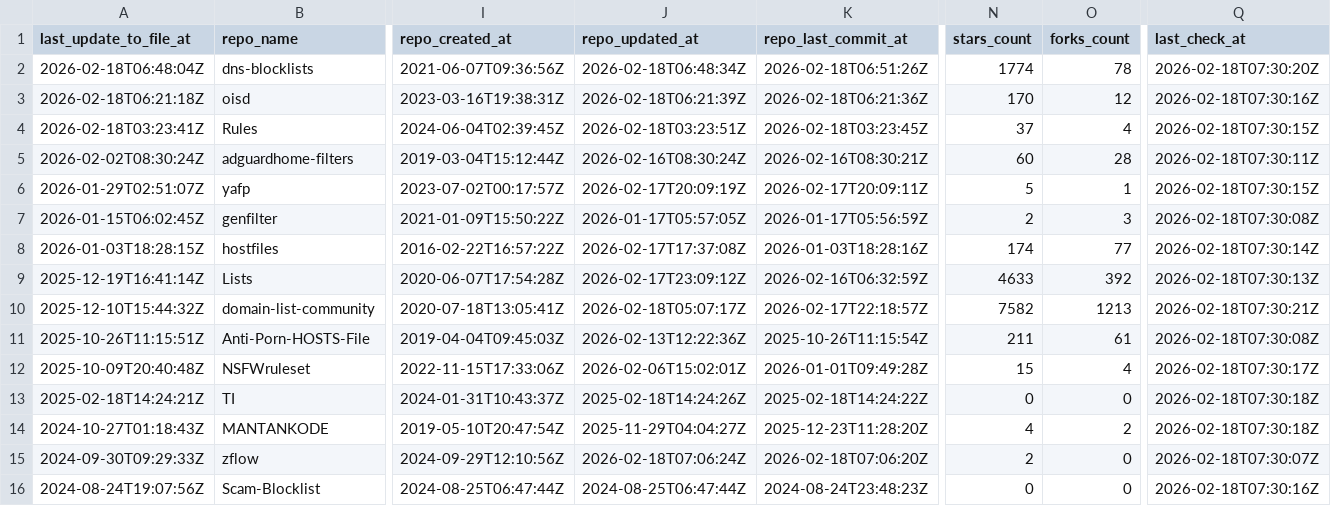
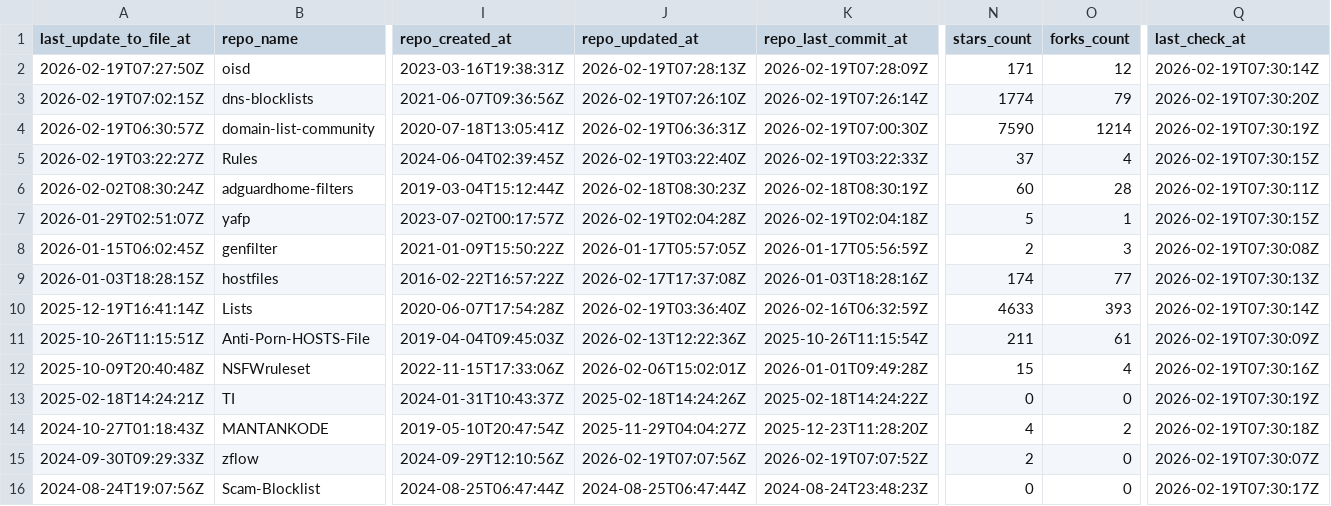
Before and after one commit to omkar861856/porn-domains, a CSV file: blacklist/bl-sources.csv, drawn as a sheet; only a part is shown, gaps mark what is left out; removed rows and columns are numbered as before the commit, all else as after; rows hold the shown columns only; the diff covers the shown part only; the diff names each change by its address in the sheet, - before the commit and + after, or states it on an @@ line.

Commit message:
[AUTO] Rebuild CSV files for sources
Runtime: 00h:00m:19s

```diff
--- a/blacklist/bl-sources.csv
+++ b/blacklist/bl-sources.csv
-row 2: 2026-02-18T06:48:04Z | dns-blocklists | 2021-06-07T09:36:56Z | 2026-02-18T06:48:34Z | 2026-02-18T06:51:26Z | 1774 | 78 | 2026-02-18T07:30:20Z
-A2 (last_update_to_file_at): 2026-02-18T06:21:18Z
+A2 (last_update_to_file_at): 2026-02-19T07:27:50Z
-J2 (repo_updated_at): 2026-02-18T06:21:39Z
+J2 (repo_updated_at): 2026-02-19T07:28:13Z
-K2 (repo_last_commit_at): 2026-02-18T06:21:36Z
+K2 (repo_last_commit_at): 2026-02-19T07:28:09Z
-N2 (stars_count): 170
+N2 (stars_count): 171
-Q2 (last_check_at): 2026-02-18T07:30:16Z
+Q2 (last_check_at): 2026-02-19T07:30:14Z
+row 3: 2026-02-19T07:02:15Z | dns-blocklists | 2021-06-07T09:36:56Z | 2026-02-19T07:26:10Z | 2026-02-19T07:26:14Z | 1774 | 79 | 2026-02-19T07:30:20Z
+row 4: 2026-02-19T06:30:57Z | domain-list-community | 2020-07-18T13:05:41Z | 2026-02-19T06:36:31Z | 2026-02-19T07:00:30Z | 7590 | 1214 | 2026-02-19T07:30:19Z
-A5 (last_update_to_file_at): 2026-02-18T03:23:41Z
+A5 (last_update_to_file_at): 2026-02-19T03:22:27Z
-J5 (repo_updated_at): 2026-02-18T03:23:51Z
+J5 (repo_updated_at): 2026-02-19T03:22:40Z
-K5 (repo_last_commit_at): 2026-02-18T03:23:45Z
+K5 (repo_last_commit_at): 2026-02-19T03:22:33Z
-Q5 (last_check_at): 2026-02-18T07:30:15Z
+Q5 (last_check_at): 2026-02-19T07:30:15Z
-J6 (repo_updated_at): 2026-02-16T08:30:24Z
+J6 (repo_updated_at): 2026-02-18T08:30:23Z
-K6 (repo_last_commit_at): 2026-02-16T08:30:21Z
+K6 (repo_last_commit_at): 2026-02-18T08:30:19Z
-Q6 (last_check_at): 2026-02-18T07:30:11Z
+Q6 (last_check_at): 2026-02-19T07:30:11Z
-J7 (repo_updated_at): 2026-02-17T20:09:19Z
+J7 (repo_updated_at): 2026-02-19T02:04:28Z
-K7 (repo_last_commit_at): 2026-02-17T20:09:11Z
+K7 (repo_last_commit_at): 2026-02-19T02:04:18Z
-Q7 (last_check_at): 2026-02-18T07:30:15Z
+Q7 (last_check_at): 2026-02-19T07:30:15Z
-Q8 (last_check_at): 2026-02-18T07:30:08Z
+Q8 (last_check_at): 2026-02-19T07:30:08Z
-Q9 (last_check_at): 2026-02-18T07:30:14Z
+Q9 (last_check_at): 2026-02-19T07:30:13Z
-J10 (repo_updated_at): 2026-02-17T23:09:12Z
+J10 (repo_updated_at): 2026-02-19T03:36:40Z
-O10 (forks_count): 392
+O10 (forks_count): 393
-Q10 (last_check_at): 2026-02-18T07:30:13Z
+Q10 (last_check_at): 2026-02-19T07:30:14Z
-row 10: 2025-12-10T15:44:32Z | domain-list-community | 2020-07-18T13:05:41Z | 2026-02-18T05:07:17Z | 2026-02-17T22:18:57Z | 7582 | 1213 | 2026-02-18T07:30:21Z
-Q11 (last_check_at): 2026-02-18T07:30:08Z
+Q11 (last_check_at): 2026-02-19T07:30:09Z
-Q12 (last_check_at): 2026-02-18T07:30:17Z
+Q12 (last_check_at): 2026-02-19T07:30:16Z
-Q13 (last_check_at): 2026-02-18T07:30:18Z
+Q13 (last_check_at): 2026-02-19T07:30:19Z
-Q14 (last_check_at): 2026-02-18T07:30:18Z
+Q14 (last_check_at): 2026-02-19T07:30:18Z
-J15 (repo_updated_at): 2026-02-18T07:06:24Z
+J15 (repo_updated_at): 2026-02-19T07:07:56Z
-K15 (repo_last_commit_at): 2026-02-18T07:06:20Z
+K15 (repo_last_commit_at): 2026-02-19T07:07:52Z
-Q15 (last_check_at): 2026-02-18T07:30:07Z
+Q15 (last_check_at): 2026-02-19T07:30:07Z
-Q16 (last_check_at): 2026-02-18T07:30:16Z
+Q16 (last_check_at): 2026-02-19T07:30:17Z
```
Also changed, not shown: 29 edited cells elsewhere in this file.
